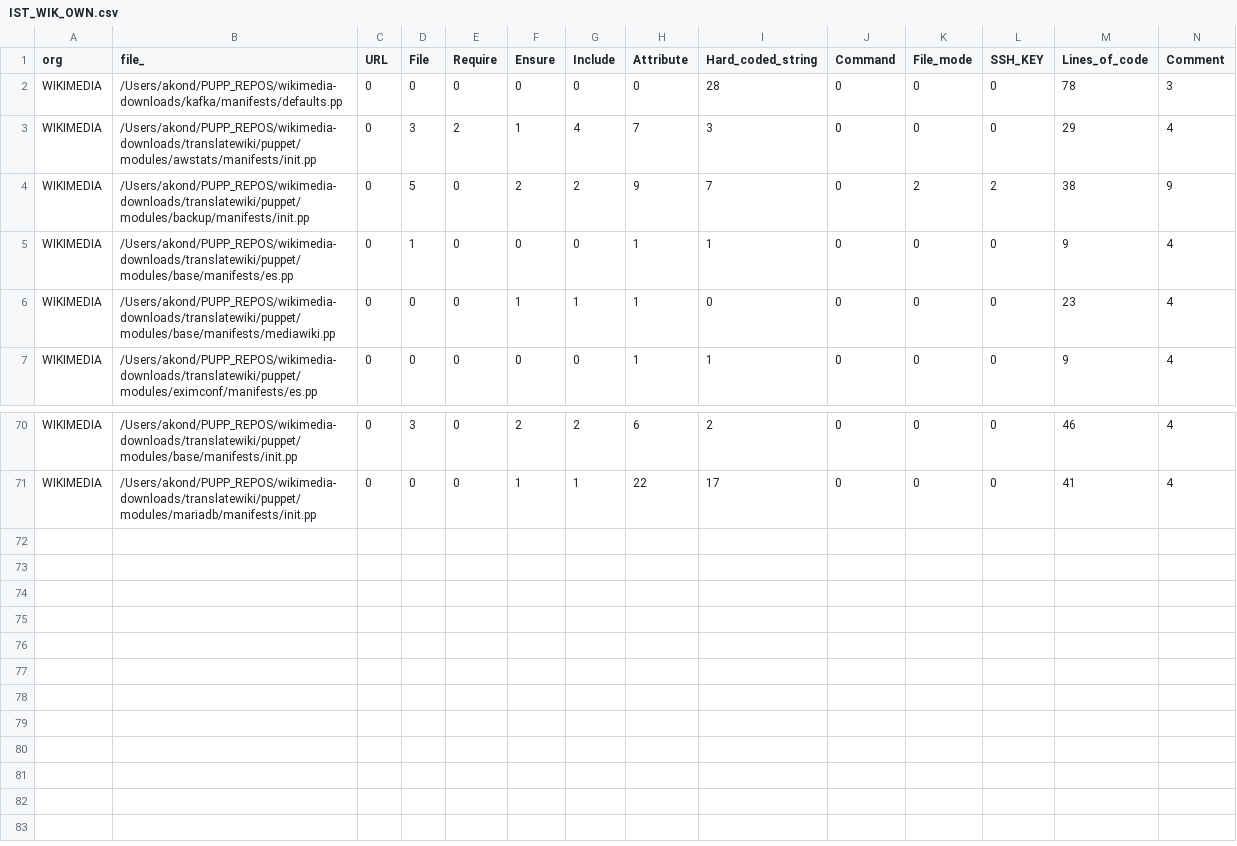
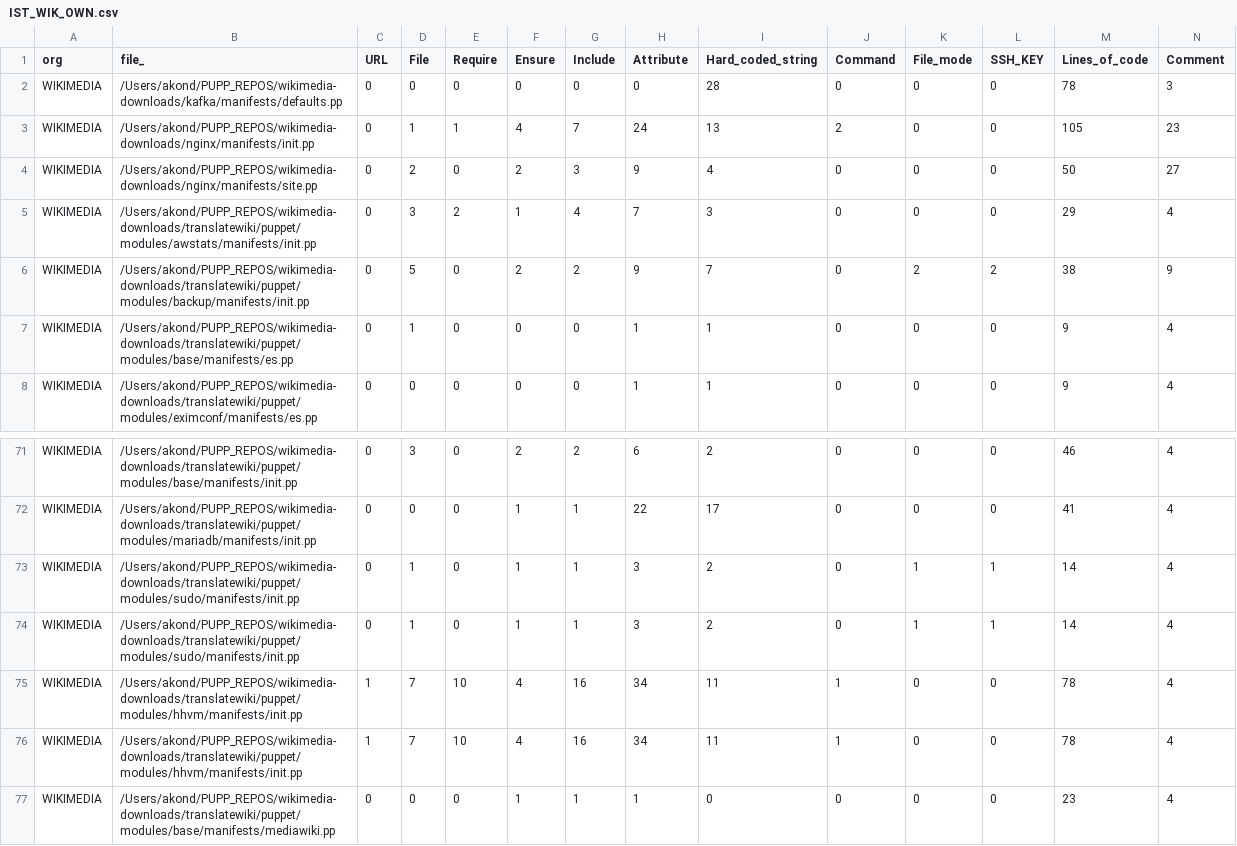
Before and after one commit to YounesB-McGill/ECSE611-Replication, a CSV file: data/ownership_data_files/IST_WIK_OWN.csv, drawn as a sheet; only a part is shown, gaps mark what is left out; removed rows and columns are numbered as before the commit, all else as after; rows hold the shown columns only; the diff names each change by its address in the sheet, - before the commit and + after, or states it on an @@ line.

Commit message:
I believe this should be all of the ownership data connected to the original data

```diff
--- a/data/ownership_data_files/IST_WIK_OWN.csv
+++ b/data/ownership_data_files/IST_WIK_OWN.csv
+row 3: WIKIMEDIA | /Users/akond/PUPP_REPOS/wikimedia-downloads/nginx/manifests/init.pp | 0 | 1 | 1 | 4 | 7 | 24 | 13 | 2 | 0 | 0 | 105 | 23
+row 4: WIKIMEDIA | /Users/akond/PUPP_REPOS/wikimedia-downloads/nginx/manifests/site.pp | 0 | 2 | 0 | 2 | 3 | 9 | 4 | 0 | 0 | 0 | 50 | 27
-row 6: WIKIMEDIA | /Users/akond/PUPP_REPOS/wikimedia-downloads/translatewiki/puppet/modules/base/manifests/mediawiki.pp | 0 | 0 | 0 | 1 | 1 | 1 | 0 | 0 | 0 | 0 | 23 | 4
+row 73: WIKIMEDIA | /Users/akond/PUPP_REPOS/wikimedia-downloads/translatewiki/puppet/modules/sudo/manifests/init.pp | 0 | 1 | 0 | 1 | 1 | 3 | 2 | 0 | 1 | 1 | 14 | 4
+row 74: WIKIMEDIA | /Users/akond/PUPP_REPOS/wikimedia-downloads/translatewiki/puppet/modules/sudo/manifests/init.pp | 0 | 1 | 0 | 1 | 1 | 3 | 2 | 0 | 1 | 1 | 14 | 4
+row 75: WIKIMEDIA | /Users/akond/PUPP_REPOS/wikimedia-downloads/translatewiki/puppet/modules/hhvm/manifests/init.pp | 1 | 7 | 10 | 4 | 16 | 34 | 11 | 1 | 0 | 0 | 78 | 4
+row 76: WIKIMEDIA | /Users/akond/PUPP_REPOS/wikimedia-downloads/translatewiki/puppet/modules/hhvm/manifests/init.pp | 1 | 7 | 10 | 4 | 16 | 34 | 11 | 1 | 0 | 0 | 78 | 4
+row 77: WIKIMEDIA | /Users/akond/PUPP_REPOS/wikimedia-downloads/translatewiki/puppet/modules/base/manifests/mediawiki.pp | 0 | 0 | 0 | 1 | 1 | 1 | 0 | 0 | 0 | 0 | 23 | 4
```
Also changed, not shown: 3 other files.
